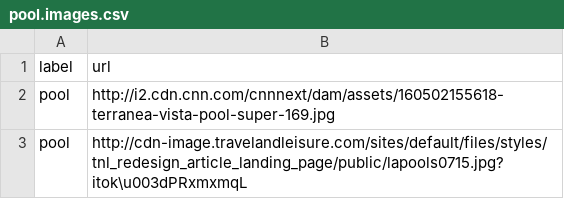
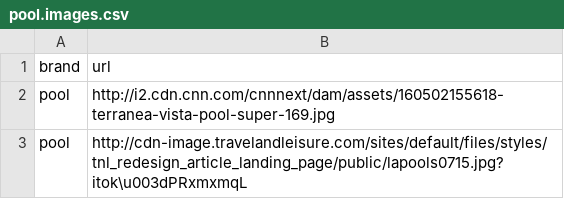
Before and after one commit to gbrian/travelmedia, a CSV file: pool.images.csv, drawn as a sheet; only a part is shown.

Commit message:
small fix

```diff
--- a/pool.images.csv
+++ b/pool.images.csv
@@ -1,2 +1,2 @@
-label,url
+brand,url
 pool,"http://i2.cdn.cnn.com/cnnnext/dam/assets/160502155618-terranea-vista-pool-super-169.jpg"
```
